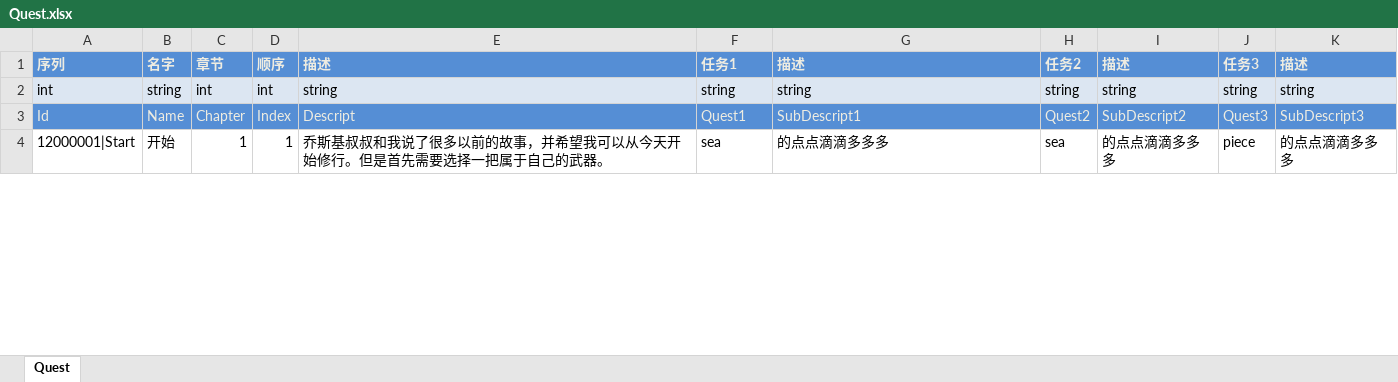
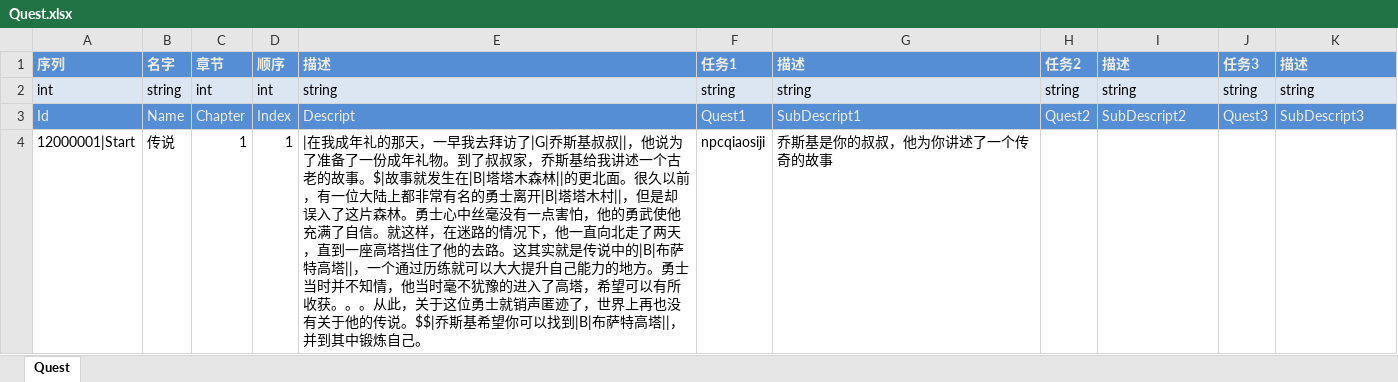
Before and after one commit to realeternia/TOMClassic, an Excel workbook: ConfigData/Xlsx/Quest.xlsx, sheet Quest, drawn as a sheet; only a part is shown; values as stored, in another font and other column widths than the file's, no borders; conditional formats and table styles not drawn; the diff covers the shown part only; the diff names each change by its address in the sheet, - before the commit and + after, or states it on an @@ line.

Commit message:
finish some quest data

```diff
--- a/ConfigData/Xlsx/Quest.xlsx (sheet Quest)
+++ b/ConfigData/Xlsx/Quest.xlsx (sheet Quest)
-B4: 开始
+B4: 传说
-E4: 乔斯基叔叔和我说了很多以前的故事，并希望我可以从今天开始修行。但是首先需要选择一把属于自己的武器。
+E4: |在我成年礼的那天，一早我去拜访了|G|乔斯基叔叔||，他说为了准备了一份成年礼物。到了叔叔家，乔斯基给我讲述一个古老的故事。$|故事就发生在|B|塔塔木森林||的更北面。很久以前，有一位大陆上都非常有名的勇士离开|B|塔塔木村||，但是却误入了这片森林。勇士心中丝毫没有一点害怕，他的勇武使他充满了自信。就这样，在迷路的情况下，他一直向北走了两天，直到一座高塔挡住了他的去路。这其实就是传说中的|B|布萨特高塔||，一个通过历练就可以大大提升自己能力的地方。勇士当时并不知情，他当时毫不犹豫的进入了高塔，希望可以有所收获。。。从此，关于这位勇士就销声匿迹了，世界上再也没有关于他的传说。$$|乔斯基希望你可以找到|B|布萨特高塔||，并到其中锻炼自己。
-F4: sea
+F4: npcqiaosiji
-G4: 的点点滴滴多多多
+G4: 乔斯基是你的叔叔，他为你讲述了一个传奇的故事
-H4: sea
+H4: (empty)
-I4: 的点点滴滴多多多
+I4: (empty)
-J4: piece
+J4: (empty)
-K4: 的点点滴滴多多多
+K4: (empty)
```
Also changed, not shown: 33 edited cells elsewhere in this sheet, 2 other files.
